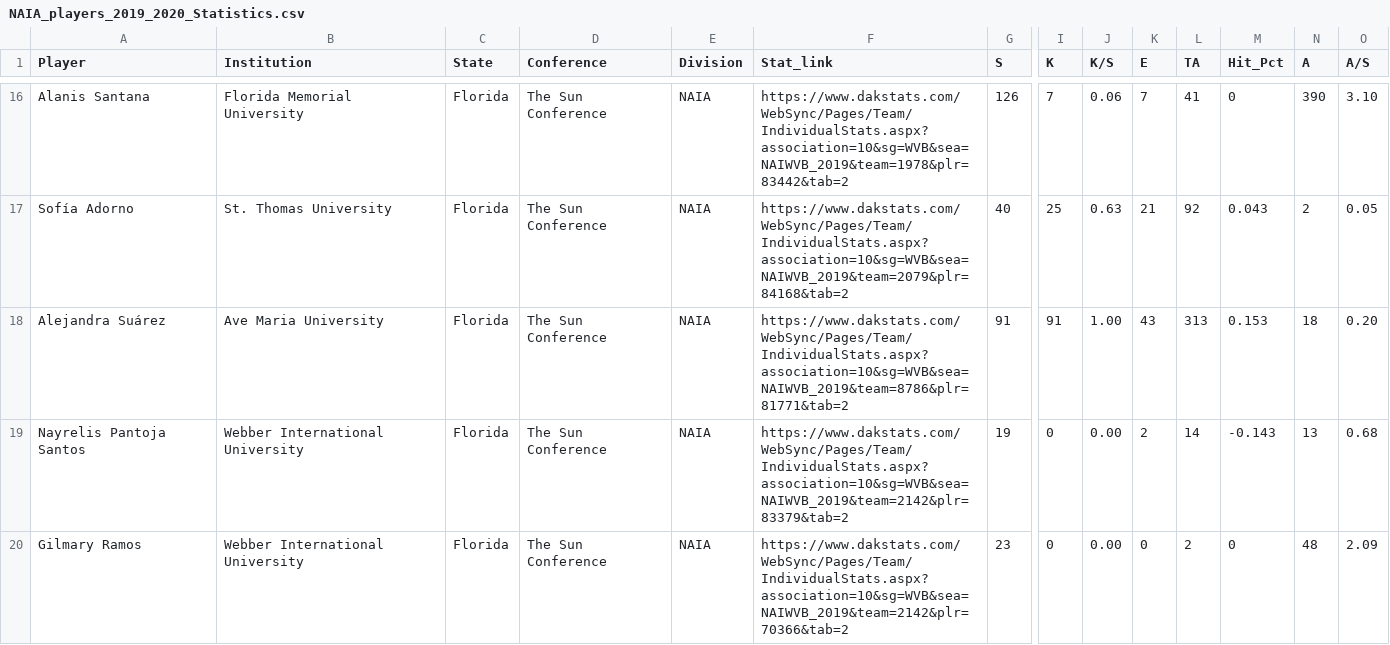
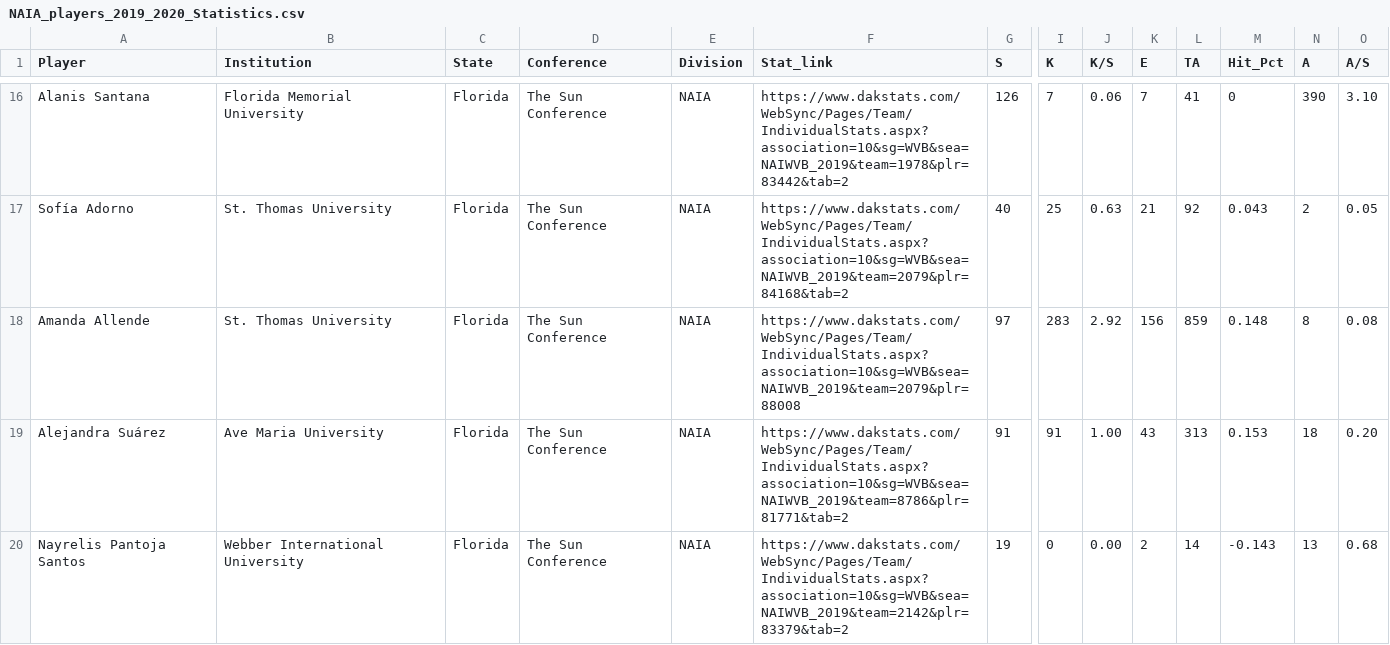
Before and after one commit to carlosror/Boricuas_NCAA_Season_Summary_2019_2020, a CSV file: Women/NAIA_players_2019_2020_Statistics.csv, drawn as a sheet; only a part is shown, gaps mark what is left out; the shorter side is filled out with more unchanged rows; rows hold the shown columns only; the diff names each change by its address in the sheet, - before the commit and + after, or states it on an @@ line.

```diff
--- a/Women/NAIA_players_2019_2020_Statistics.csv
+++ b/Women/NAIA_players_2019_2020_Statistics.csv
+row 18: Amanda Allende | St. Thomas University | Florida | The Sun Conference | NAIA | https://www.dakstats.com/WebSync/Pages/Team/IndividualStats.aspx?association=10&sg=WVB&sea=NAIWVB_2019&team=2079&plr=88008 | 97 | 283 | 2.92 | 156 | 859 | 0.148 | 8 | 0.08
```
Also changed, not shown: Women/All_Academic_2019_2020.csv, Women/Conference_leaders.csv, 26 other files.
